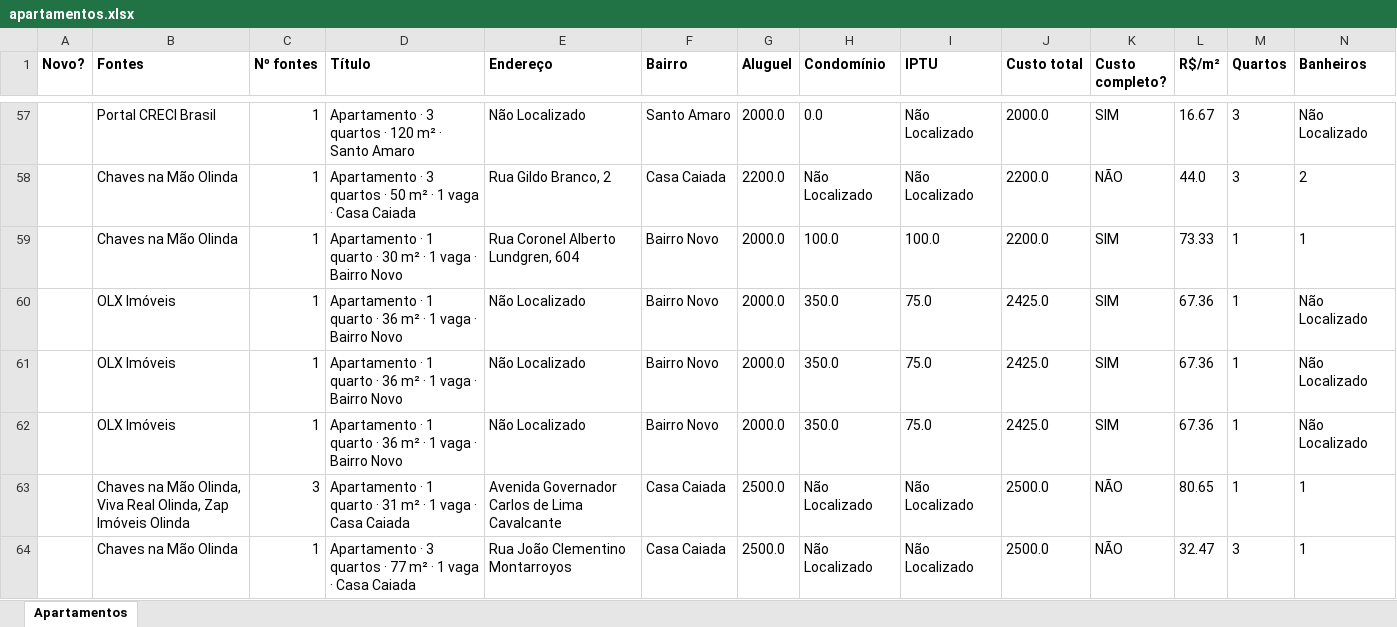
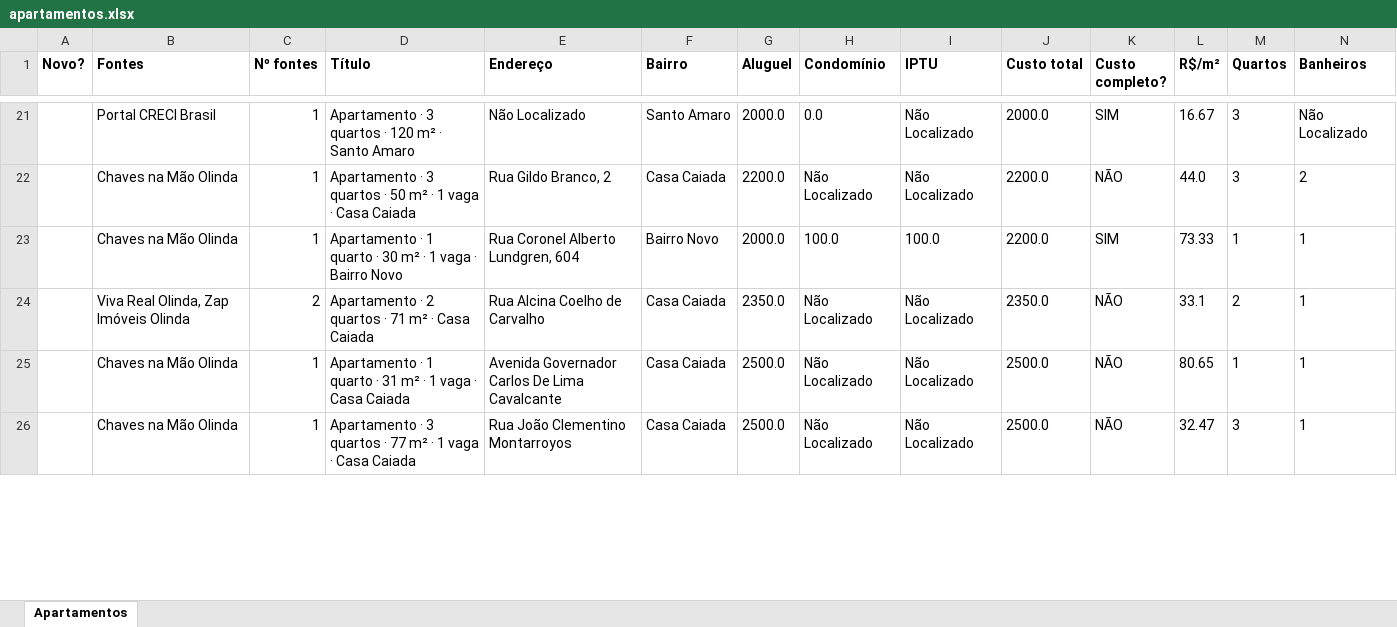
Before and after one commit to jlfig13/busca-imovel, an Excel workbook: saida/apartamentos.xlsx, sheet Apartamentos, drawn as a sheet; only a part is shown, gaps mark what is left out; values as stored, in another font and other column widths than the file's, no borders; removed rows and columns are numbered as before the commit, all else as after; rows hold the shown columns only; the diff covers the shown part only; the diff names each change by its address in the sheet, - before the commit and + after, or states it on an @@ line.

```diff
--- a/saida/apartamentos.xlsx (sheet Apartamentos)
+++ b/saida/apartamentos.xlsx (sheet Apartamentos)
-row 60:  | OLX Imóveis | 1 | Apartamento · 1 quarto · 36 m² · 1 vaga · Bairro Novo | Não Localizado | Bairro Novo | 2000.0 | 350.0 | 75.0 | 2425.0 | SIM | 67.36 | 1 | Não Localizado
-row 61:  | OLX Imóveis | 1 | Apartamento · 1 quarto · 36 m² · 1 vaga · Bairro Novo | Não Localizado | Bairro Novo | 2000.0 | 350.0 | 75.0 | 2425.0 | SIM | 67.36 | 1 | Não Localizado
-row 62:  | OLX Imóveis | 1 | Apartamento · 1 quarto · 36 m² · 1 vaga · Bairro Novo | Não Localizado | Bairro Novo | 2000.0 | 350.0 | 75.0 | 2425.0 | SIM | 67.36 | 1 | Não Localizado
+row 24:  | Viva Real Olinda, Zap Imóveis Olinda | 2 | Apartamento · 2 quartos · 71 m² · Casa Caiada | Rua Alcina Coelho de Carvalho | Casa Caiada | 2350.0 | Não Localizado | Não Localizado | 2350.0 | NÃO | 33.1 | 2 | 1
-B25 (Fontes): Chaves na Mão Olinda, Viva Real Olinda, Zap Imóveis Olinda
+B25 (Fontes): Chaves na Mão Olinda
-C25 (Nº fontes): 3
+C25 (Nº fontes): 1
-E25 (Endereço): Avenida Governador Carlos de Lima Cavalcante
+E25 (Endereço): Avenida Governador Carlos De Lima Cavalcante
```
Also changed, not shown: 26 added rows, 48 removed rows and 137 edited cells elsewhere in this sheet, 2 other files.
